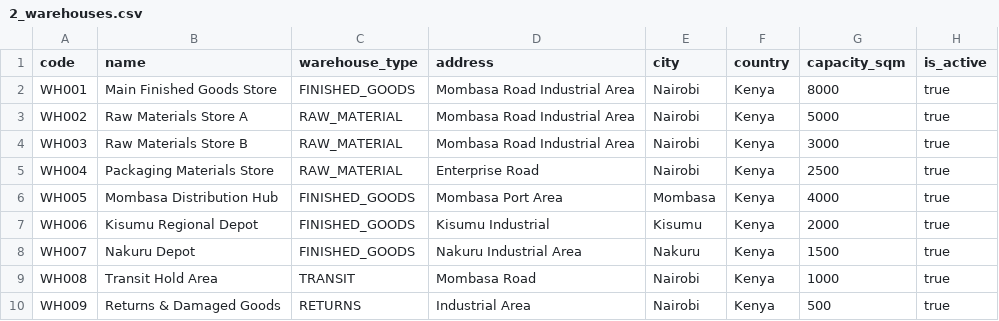
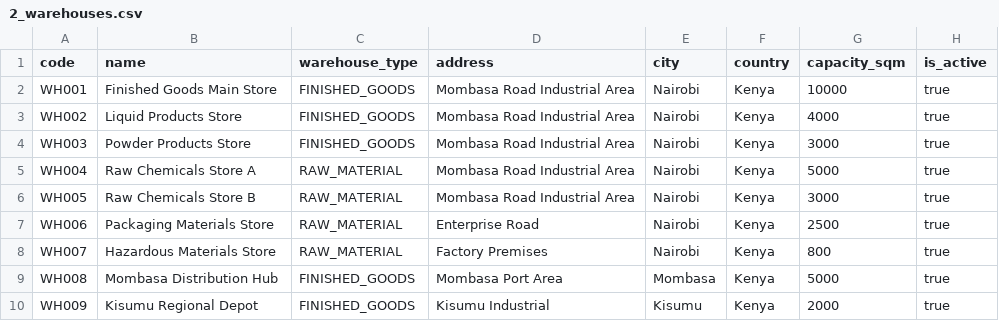
Before and after one commit to Sekiph82/fmcg-erp-system, a CSV file: demo-data/2_warehouses.csv, drawn as a sheet; only a part is shown; the diff covers the shown part only.

```diff
--- a/demo-data/2_warehouses.csv
+++ b/demo-data/2_warehouses.csv
@@ -1,10 +1,10 @@
 code,name,warehouse_type,address,city,country,capacity_sqm,is_active
-WH001,Main Finished Goods Store,FINISHED_GOODS,Mombasa Road Industrial Area,Nairobi,Kenya,8000,true
-WH002,Raw Materials Store A,RAW_MATERIAL,Mombasa Road Industrial Area,Nairobi,Kenya,5000,true
-WH003,Raw Materials Store B,RAW_MATERIAL,Mombasa Road Industrial Area,Nairobi,Kenya,3000,true
-WH004,Packaging Materials Store,RAW_MATERIAL,Enterprise Road,Nairobi,Kenya,2500,true
-WH005,Mombasa Distribution Hub,FINISHED_GOODS,Mombasa Port Area,Mombasa,Kenya,4000,true
-WH006,Kisumu Regional Depot,FINISHED_GOODS,Kisumu Industrial,Kisumu,Kenya,2000,true
-WH007,Nakuru Depot,FINISHED_GOODS,Nakuru Industrial Area,Nakuru,Kenya,1500,true
-WH008,Transit Hold Area,TRANSIT,Mombasa Road,Nairobi,Kenya,1000,true
-WH009,Returns & Damaged Goods,RETURNS,Industrial Area,Nairobi,Kenya,500,true
+WH001,Finished Goods Main Store,FINISHED_GOODS,Mombasa Road Industrial Area,Nairobi,Kenya,10000,true
+WH002,Liquid Products Store,FINISHED_GOODS,Mombasa Road Industrial Area,Nairobi,Kenya,4000,true
+WH003,Powder Products Store,FINISHED_GOODS,Mombasa Road Industrial Area,Nairobi,Kenya,3000,true
+WH004,Raw Chemicals Store A,RAW_MATERIAL,Mombasa Road Industrial Area,Nairobi,Kenya,5000,true
+WH005,Raw Chemicals Store B,RAW_MATERIAL,Mombasa Road Industrial Area,Nairobi,Kenya,3000,true
+WH006,Packaging Materials Store,RAW_MATERIAL,Enterprise Road,Nairobi,Kenya,2500,true
+WH007,Hazardous Materials Store,RAW_MATERIAL,Factory Premises,Nairobi,Kenya,800,true
+WH008,Mombasa Distribution Hub,FINISHED_GOODS,Mombasa Port Area,Mombasa,Kenya,5000,true
+WH009,Kisumu Regional Depot,FINISHED_GOODS,Kisumu Industrial,Kisumu,Kenya,2000,true
```
Also changed, not shown: 25 edited cells elsewhere in this file, demo-data/1_suppliers.csv, demo-data/4_materials.csv, 5 other files.
